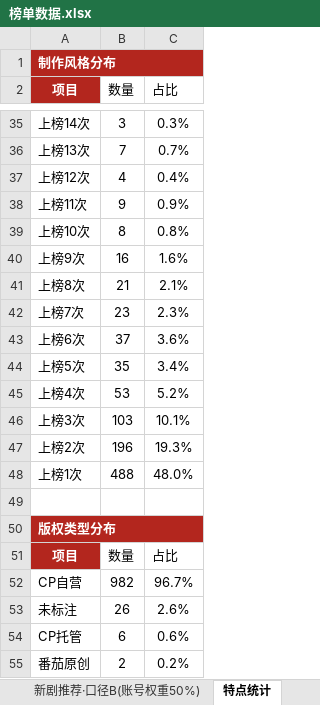
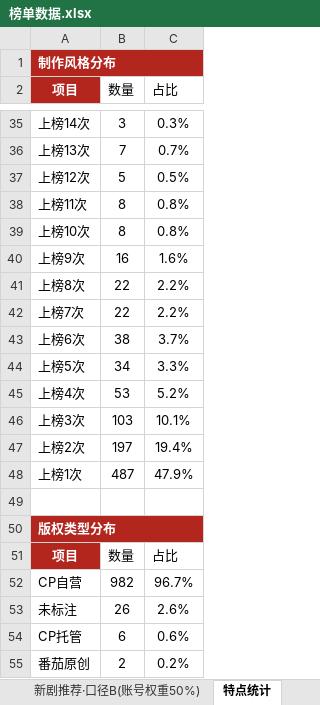
Before and after one commit to 2m247cdz9k-design/tomato-drama-rankings, an Excel workbook: 榜单数据.xlsx, sheet 特点统计, drawn as a sheet; only a part is shown, gaps mark what is left out; values as stored, in another font and other column widths than the file's, no borders; the diff names each change by its address in the sheet, - before the commit and + after, or states it on an @@ line.

```diff
--- a/榜单数据.xlsx (sheet 特点统计)
+++ b/榜单数据.xlsx (sheet 特点统计)
-B37 (数量): 4
+B37 (数量): 5
-C37 (占比): 0.4%
+C37 (占比): 0.5%
-B38 (数量): 9
+B38 (数量): 8
-C38 (占比): 0.9%
+C38 (占比): 0.8%
-B41 (数量): 21
+B41 (数量): 22
-C41 (占比): 2.1%
+C41 (占比): 2.2%
-B42 (数量): 23
+B42 (数量): 22
-C42 (占比): 2.3%
+C42 (占比): 2.2%
-B43 (数量): 37
+B43 (数量): 38
-C43 (占比): 3.6%
+C43 (占比): 3.7%
-B44 (数量): 35
+B44 (数量): 34
-C44 (占比): 3.4%
+C44 (占比): 3.3%
-B47 (数量): 196
+B47 (数量): 197
-C47 (占比): 19.3%
+C47 (占比): 19.4%
-B48 (数量): 488
+B48 (数量): 487
-C48 (占比): 48.0%
+C48 (占比): 47.9%
```
Also changed, not shown: sheet 上榜的新剧, sheet 当日新剧上榜单, 2 other files.
